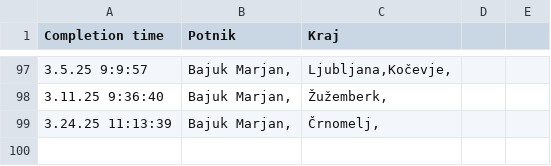
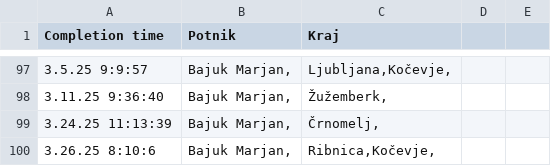
Before and after one commit to SRP-B/dat-nm, a CSV file: active.csv, drawn as a sheet; only a part is shown, gaps mark what is left out.

Commit message:
Appv12

```diff
--- a/active.csv
+++ b/active.csv
@@ -99 +99,2 @@
 3.24.25 11:13:39;"Bajuk Marjan,";"Črnomelj,"
+3.26.25 8:10:6;"Bajuk Marjan,";"Ribnica,Kočevje,"
```
